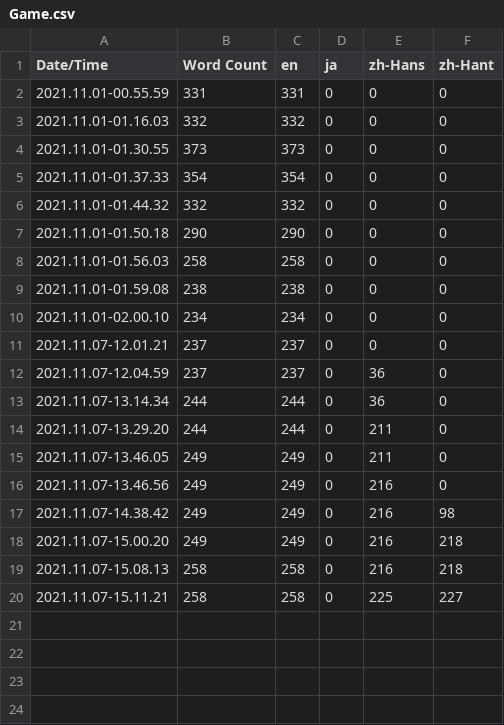
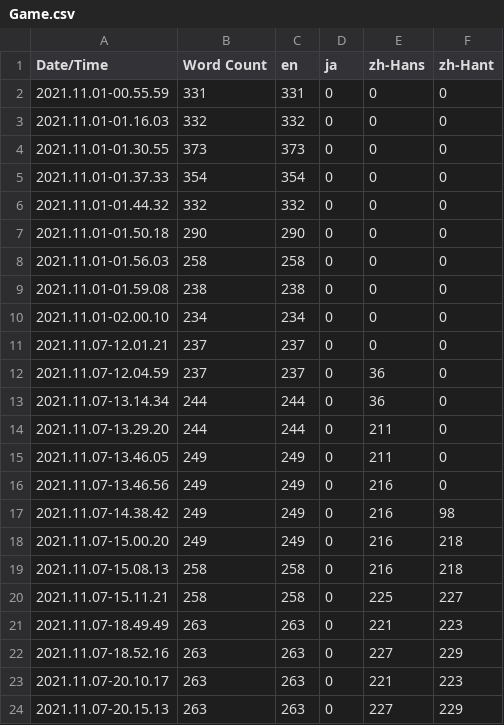
Before and after one commit to inaba0273/RumbleFumble, a CSV file: Content/Localization/Game/Game.csv, drawn as a sheet; the diff names each change by its address in the sheet, - before the commit and + after, or states it on an @@ line.

```diff
--- a/Content/Localization/Game/Game.csv
+++ b/Content/Localization/Game/Game.csv
+row 21: 2021.11.07-18.49.49 | 263 | 263 | 0 | 221 | 223
+row 22: 2021.11.07-18.52.16 | 263 | 263 | 0 | 227 | 229
+row 23: 2021.11.07-20.10.17 | 263 | 263 | 0 | 221 | 223
+row 24: 2021.11.07-20.15.13 | 263 | 263 | 0 | 227 | 229
```
Also changed, not shown: 15 other files.
